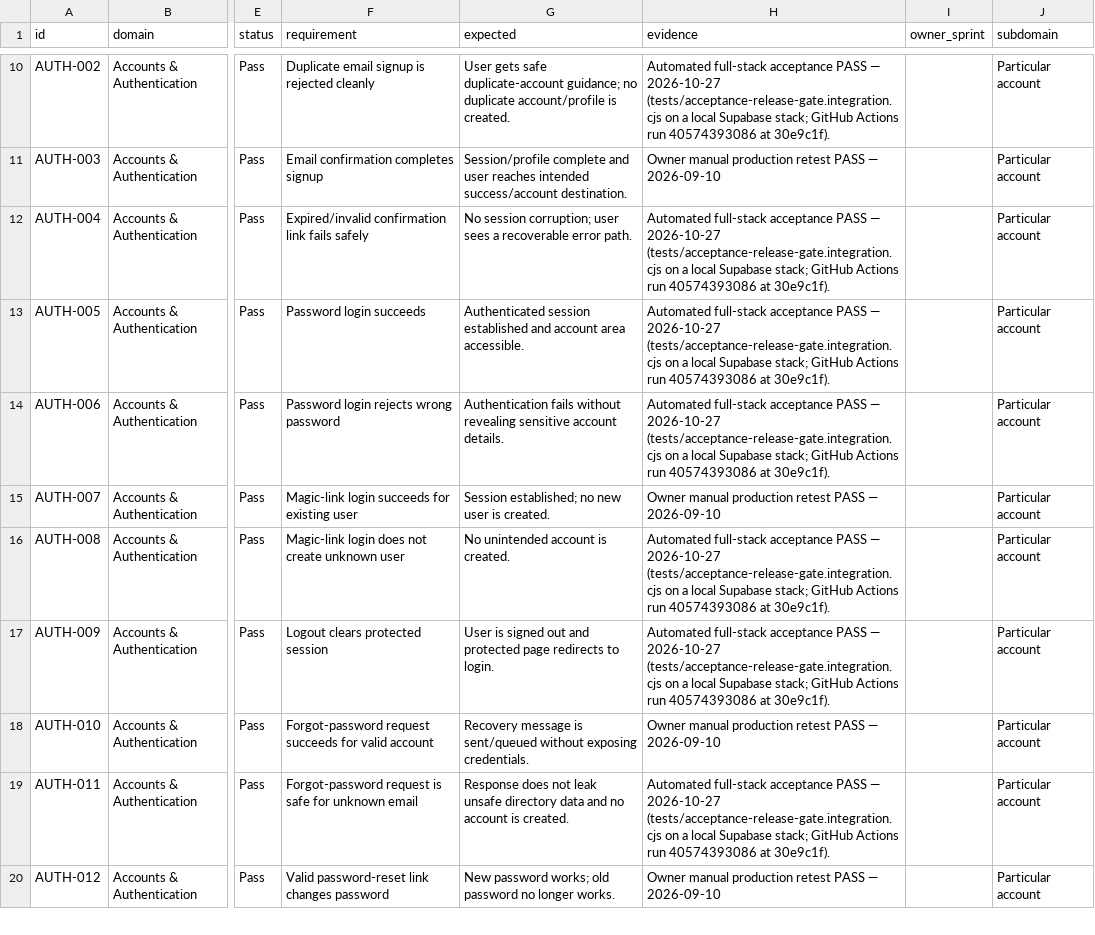
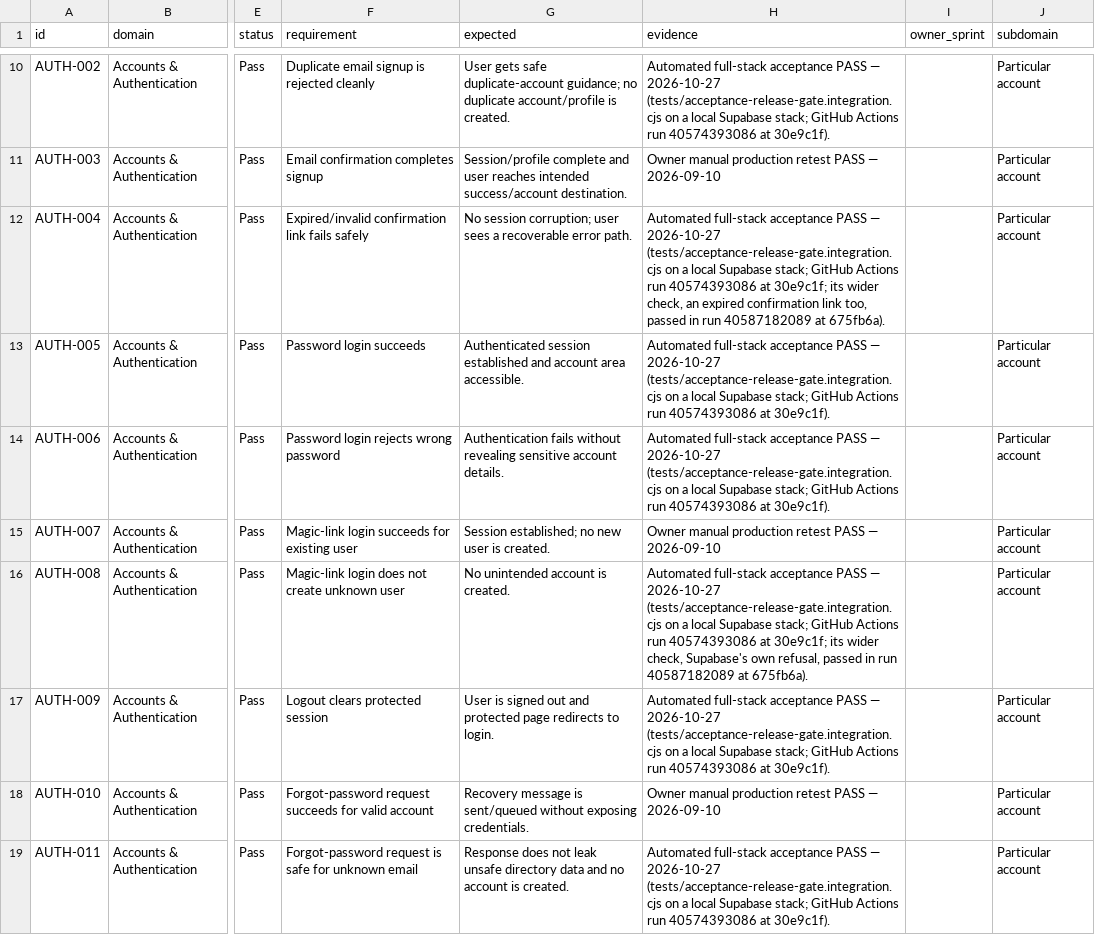
Before and after one commit to hpcamayo/mkt_instrumentos, a TSV file: acceptance/cases.tsv, drawn as a sheet; only a part is shown, gaps mark what is left out; the shorter side is filled out with more unchanged rows; the diff covers the shown part only; the diff names each change by its address in the sheet, - before the commit and + after, or states it on an @@ line.

```diff
--- a/acceptance/cases.tsv
+++ b/acceptance/cases.tsv
-H12 (evidence): …40574393086 at 30e9c1f).
+H12 (evidence): …40574393086 at 30e9c1f; its wider check, an expired confirmation link too, passed in run 40587182089 at 675fb6a).
-H16 (evidence): …40574393086 at 30e9c1f).
+H16 (evidence): …40574393086 at 30e9c1f; its wider check, Supabase's own refusal, passed in run 40587182089 at 675fb6a).
```
Also changed, not shown: 3 edited cells elsewhere in this file, 1 other file.
